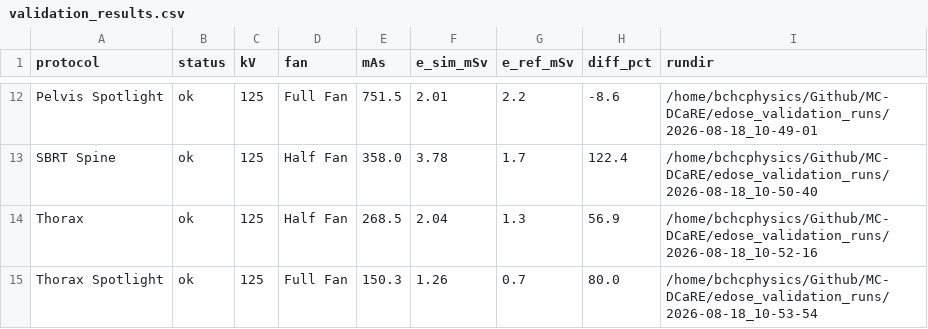
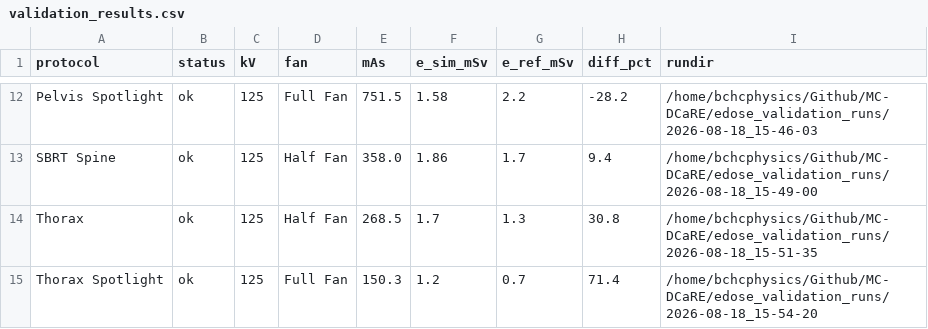
Before and after one commit to MC-DCaRE/MC-DCaRE, a CSV file: edose_validation_runs/validation_results.csv, drawn as a sheet; only a part is shown, gaps mark what is left out; the diff covers the shown part only; the diff names each change by its address in the sheet, - before the commit and + after, or states it on an @@ line.

Commit message:
feat(validation): phase-0 transfer analysis + primary-mask A/B toggle
- tools/analyze_edose_transfer.py: 14-protocol new-vs-old decomposition
  (raw phantom transport ratio, anchor-divided; trusted-anchor benchmarks:
  Abuhaimed 2023 per-100mAs, Abuhaimed 2018 head, Hauri pelvis; PCXMC
  demoted to caveat)
- imaging.primary_mask_enabled (default True) + template conditionals in
  headsourcecode/ctdi_phsp_score + mode context plumbing + tests, enabling
  mask-off hypothesis experiments
- scripts/validate_pelvis_edose.py: variant A/B runner (cal leg with
  in-memory variant DCF -- production calibration.yaml never touched;
  phantom leg with dcf_override)
- docs + tasks.md: phase-0 findings (pelvis transfer 3.09->1.83 mSv vs
  Hauri -66%; head 0.17 vs Abuhaimed-2018 0.32; raw_ph spread 2.07x
  within 125 HF)

```diff
--- a/edose_validation_runs/validation_results.csv
+++ b/edose_validation_runs/validation_results.csv
-F12 (e_sim_mSv): 2.01
+F12 (e_sim_mSv): 1.58
-H12 (diff_pct): -8.6
+H12 (diff_pct): -28.2
-I12 (rundir): /home/bchcphysics/Github/MC-DCaRE/edose_validation_runs/2026-08-18_10-49-01
+I12 (rundir): /home/bchcphysics/Github/MC-DCaRE/edose_validation_runs/2026-08-18_15-46-03
-F13 (e_sim_mSv): 3.78
+F13 (e_sim_mSv): 1.86
-H13 (diff_pct): 122.4
+H13 (diff_pct): 9.4
-I13 (rundir): /home/bchcphysics/Github/MC-DCaRE/edose_validation_runs/2026-08-18_10-50-40
+I13 (rundir): /home/bchcphysics/Github/MC-DCaRE/edose_validation_runs/2026-08-18_15-49-00
-F14 (e_sim_mSv): 2.04
+F14 (e_sim_mSv): 1.7
-H14 (diff_pct): 56.9
+H14 (diff_pct): 30.8
-I14 (rundir): /home/bchcphysics/Github/MC-DCaRE/edose_validation_runs/2026-08-18_10-52-16
+I14 (rundir): /home/bchcphysics/Github/MC-DCaRE/edose_validation_runs/2026-08-18_15-51-35
-F15 (e_sim_mSv): 1.26
+F15 (e_sim_mSv): 1.2
-H15 (diff_pct): 80.0
+H15 (diff_pct): 71.4
-I15 (rundir): /home/bchcphysics/Github/MC-DCaRE/edose_validation_runs/2026-08-18_10-53-54
+I15 (rundir): /home/bchcphysics/Github/MC-DCaRE/edose_validation_runs/2026-08-18_15-54-20
```
Also changed, not shown: 30 edited cells elsewhere in this file, 12 other files.
